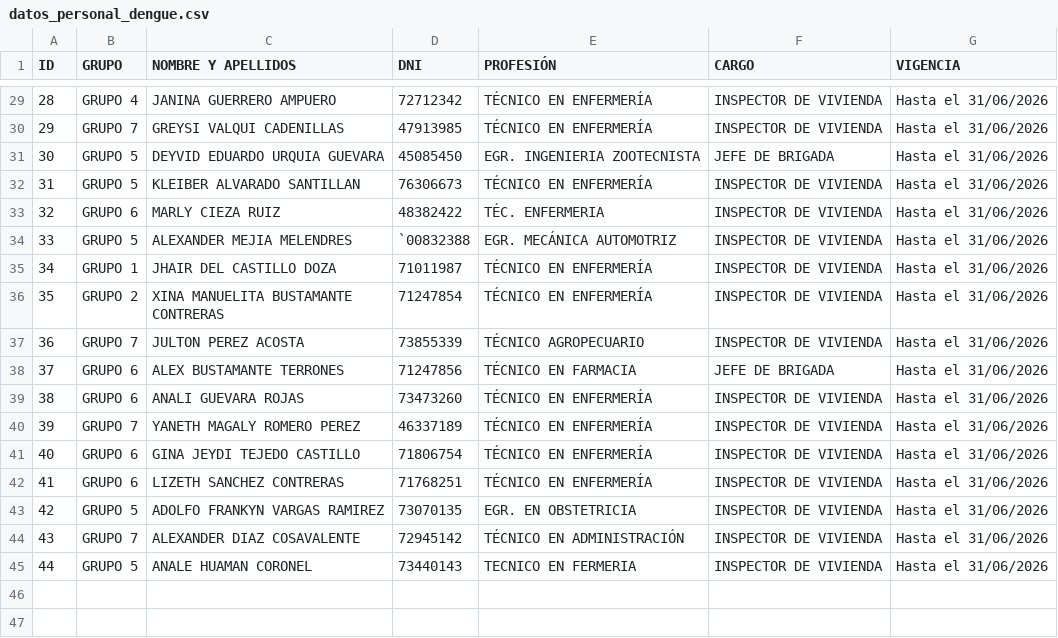
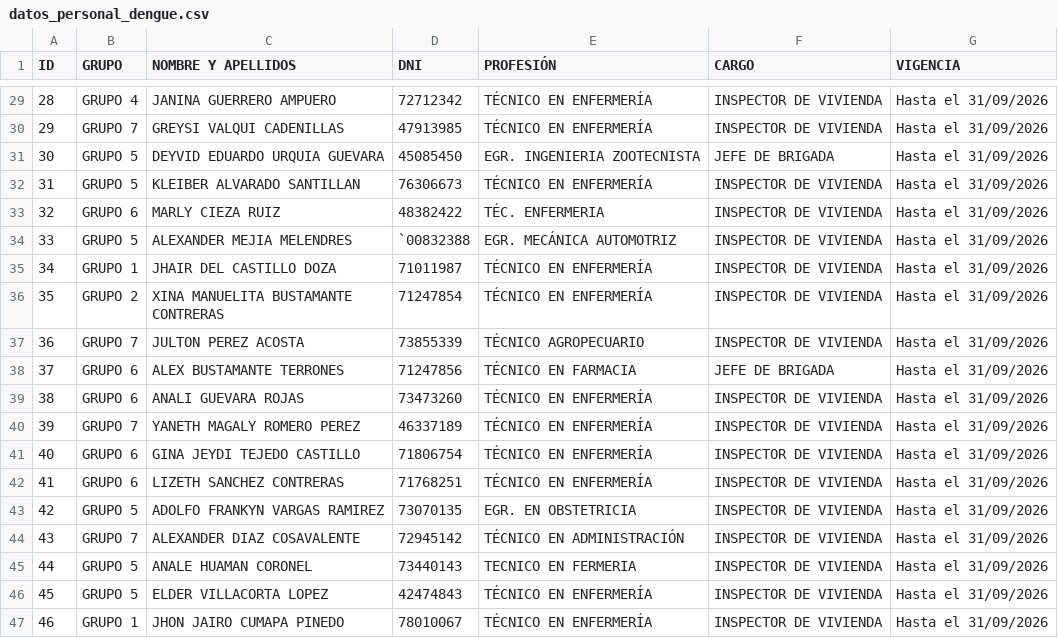
Before and after one commit to redsaludfernando-dev/Identificacion_qr_personal_dengue, a CSV file: datos_personal_dengue.csv, drawn as a sheet; only a part is shown, gaps mark what is left out; the diff covers the shown part only.

```diff
--- a/datos_personal_dengue.csv
+++ b/datos_personal_dengue.csv
@@ -29,17 +29,19 @@
-28;GRUPO 4;JANINA GUERRERO AMPUERO;72712342;TÉCNICO EN ENFERMERÍA;INSPECTOR DE VIVIENDA;Hasta el 31/06/2026
-29;GRUPO 7;GREYSI VALQUI CADENILLAS;47913985;TÉCNICO EN ENFERMERÍA;INSPECTOR DE VIVIENDA;Hasta el 31/06/2026
-30;GRUPO 5;DEYVID EDUARDO URQUIA GUEVARA;45085450;EGR. INGENIERIA ZOOTECNISTA;JEFE DE BRIGADA;Hasta el 31/06/2026
-31;GRUPO 5;KLEIBER ALVARADO SANTILLAN;76306673;TÉCNICO EN ENFERMERÍA;INSPECTOR DE VIVIENDA;Hasta el 31/06/2026
-32;GRUPO 6;MARLY CIEZA RUIZ;48382422;TÉC. ENFERMERIA;INSPECTOR DE VIVIENDA;Hasta el 31/06/2026
-33;GRUPO 5;ALEXANDER MEJIA MELENDRES;`00832388;EGR. MECÁNICA AUTOMOTRIZ;INSPECTOR DE VIVIENDA;Hasta el 31/06/2026
-34;GRUPO 1;JHAIR DEL CASTILLO DOZA;71011987;TÉCNICO EN ENFERMERÍA;INSPECTOR DE VIVIENDA;Hasta el 31/06/2026
-35;GRUPO 2;XINA MANUELITA BUSTAMANTE CONTRERAS;71247854;TÉCNICO EN ENFERMERÍA;INSPECTOR DE VIVIENDA;Hasta el 31/06/2026
-36;GRUPO 7;JULTON PEREZ ACOSTA;73855339;TÉCNICO AGROPECUARIO;INSPECTOR DE VIVIENDA;Hasta el 31/06/2026
-37;GRUPO 6;ALEX BUSTAMANTE TERRONES;71247856;TÉCNICO EN FARMACIA;JEFE DE BRIGADA;Hasta el 31/06/2026
-38;GRUPO 6;ANALI GUEVARA ROJAS;73473260;TÉCNICO EN ENFERMERÍA;INSPECTOR DE VIVIENDA;Hasta el 31/06/2026
-39;GRUPO 7;YANETH MAGALY ROMERO PEREZ;46337189;TÉCNICO EN ENFERMERÍA;INSPECTOR DE VIVIENDA;Hasta el 31/06/2026
-40;GRUPO 6;GINA JEYDI TEJEDO CASTILLO;71806754;TÉCNICO EN ENFERMERÍA;INSPECTOR DE VIVIENDA;Hasta el 31/06/2026
-41;GRUPO 6;LIZETH SANCHEZ CONTRERAS;71768251;TÉCNICO EN ENFERMERÍA;INSPECTOR DE VIVIENDA;Hasta el 31/06/2026
-42;GRUPO 5;ADOLFO FRANKYN VARGAS RAMIREZ;73070135;EGR. EN OBSTETRICIA;INSPECTOR DE VIVIENDA;Hasta el 31/06/2026
-43;GRUPO 7;ALEXANDER DIAZ COSAVALENTE;72945142;TÉCNICO EN ADMINISTRACIÓN;INSPECTOR DE VIVIENDA;Hasta el 31/06/2026
-44;GRUPO 5;ANALE HUAMAN CORONEL;73440143;TECNICO EN FERMERIA;INSPECTOR DE VIVIENDA;Hasta el 31/06/2026
+28;GRUPO 4;JANINA GUERRERO AMPUERO;72712342;TÉCNICO EN ENFERMERÍA;INSPECTOR DE VIVIENDA;Hasta el 31/09/2026
+29;GRUPO 7;GREYSI VALQUI CADENILLAS;47913985;TÉCNICO EN ENFERMERÍA;INSPECTOR DE VIVIENDA;Hasta el 31/09/2026
+30;GRUPO 5;DEYVID EDUARDO URQUIA GUEVARA;45085450;EGR. INGENIERIA ZOOTECNISTA;JEFE DE BRIGADA;Hasta el 31/09/2026
+31;GRUPO 5;KLEIBER ALVARADO SANTILLAN;76306673;TÉCNICO EN ENFERMERÍA;INSPECTOR DE VIVIENDA;Hasta el 31/09/2026
+32;GRUPO 6;MARLY CIEZA RUIZ;48382422;TÉC. ENFERMERIA;INSPECTOR DE VIVIENDA;Hasta el 31/09/2026
+33;GRUPO 5;ALEXANDER MEJIA MELENDRES;`00832388;EGR. MECÁNICA AUTOMOTRIZ;INSPECTOR DE VIVIENDA;Hasta el 31/09/2026
+34;GRUPO 1;JHAIR DEL CASTILLO DOZA;71011987;TÉCNICO EN ENFERMERÍA;INSPECTOR DE VIVIENDA;Hasta el 31/09/2026
+35;GRUPO 2;XINA MANUELITA BUSTAMANTE CONTRERAS;71247854;TÉCNICO EN ENFERMERÍA;INSPECTOR DE VIVIENDA;Hasta el 31/09/2026
+36;GRUPO 7;JULTON PEREZ ACOSTA;73855339;TÉCNICO AGROPECUARIO;INSPECTOR DE VIVIENDA;Hasta el 31/09/2026
+37;GRUPO 6;ALEX BUSTAMANTE TERRONES;71247856;TÉCNICO EN FARMACIA;JEFE DE BRIGADA;Hasta el 31/09/2026
+38;GRUPO 6;ANALI GUEVARA ROJAS;73473260;TÉCNICO EN ENFERMERÍA;INSPECTOR DE VIVIENDA;Hasta el 31/09/2026
+39;GRUPO 7;YANETH MAGALY ROMERO PEREZ;46337189;TÉCNICO EN ENFERMERÍA;INSPECTOR DE VIVIENDA;Hasta el 31/09/2026
+40;GRUPO 6;GINA JEYDI TEJEDO CASTILLO;71806754;TÉCNICO EN ENFERMERÍA;INSPECTOR DE VIVIENDA;Hasta el 31/09/2026
+41;GRUPO 6;LIZETH SANCHEZ CONTRERAS;71768251;TÉCNICO EN ENFERMERÍA;INSPECTOR DE VIVIENDA;Hasta el 31/09/2026
+42;GRUPO 5;ADOLFO FRANKYN VARGAS RAMIREZ;73070135;EGR. EN OBSTETRICIA;INSPECTOR DE VIVIENDA;Hasta el 31/09/2026
+43;GRUPO 7;ALEXANDER DIAZ COSAVALENTE;72945142;TÉCNICO EN ADMINISTRACIÓN;INSPECTOR DE VIVIENDA;Hasta el 31/09/2026
+44;GRUPO 5;ANALE HUAMAN CORONEL;73440143;TECNICO EN FERMERIA;INSPECTOR DE VIVIENDA;Hasta el 31/09/2026
+45;GRUPO 5;ELDER VILLACORTA LOPEZ;42474843;TÉCNICO EN ENFERMERÍA;INSPECTOR DE VIVIENDA;Hasta el 31/09/2026
+46;GRUPO 1;JHON JAIRO CUMAPA PINEDO;78010067;TÉCNICO EN ENFERMERÍA;INSPECTOR DE VIVIENDA;Hasta el 31/09/2026
```
Also changed, not shown: 28 edited cells elsewhere in this file, 5 other files.
